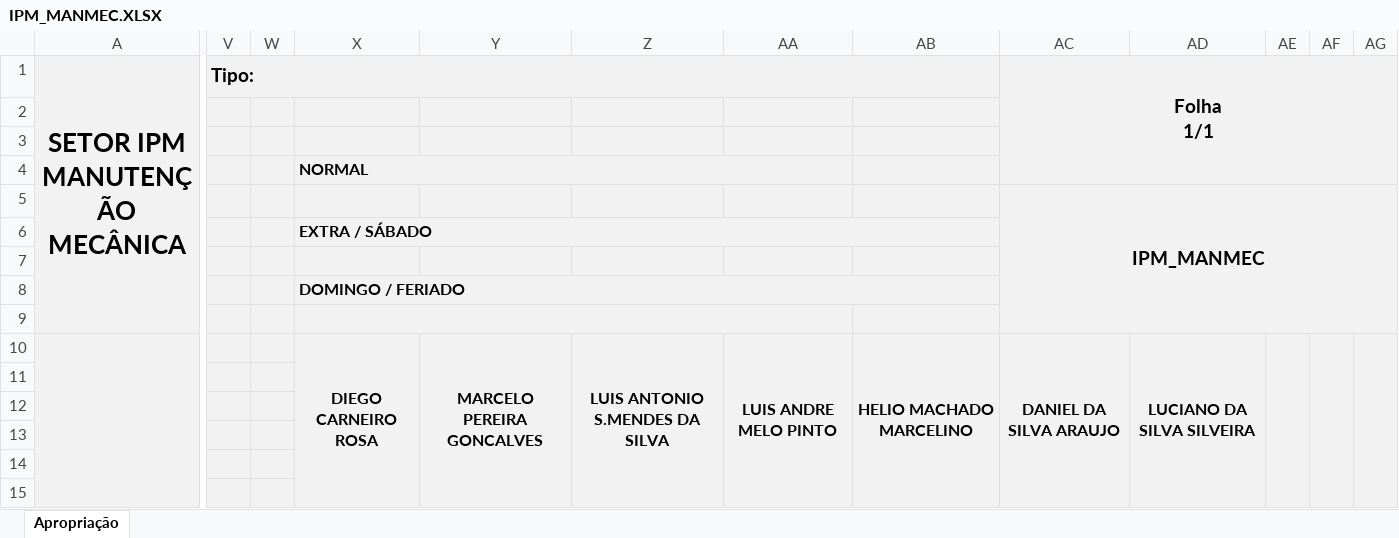
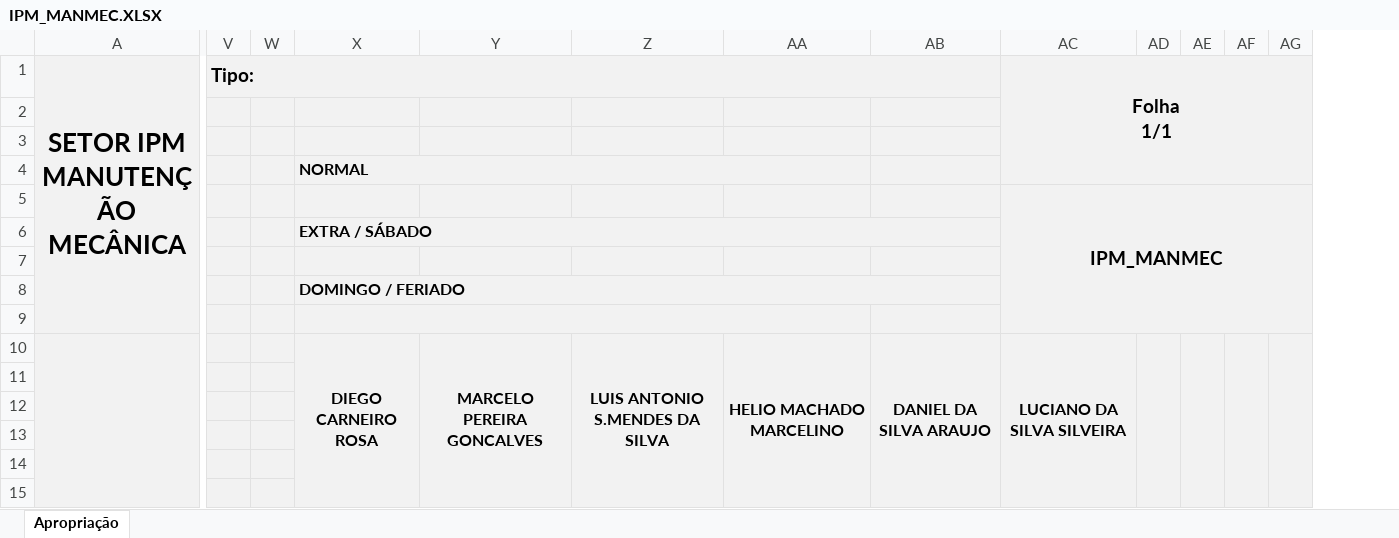
Before and after one commit to flipbit03/sisaprop, an Excel workbook: outputs/sisaprophelper#autoaprop/autoapropxlsx/IPM_MANMEC.XLSX, sheet Apropriação, drawn as a sheet; only a part is shown, gaps mark what is left out; values as stored, in another font and other column widths than the file's, no borders; removed rows and columns are numbered as before the commit, all else as after; rows hold the shown columns only; ↵ is a line break in a cell; the diff names each change by its address in the sheet, - before the commit and + after, or states it on an @@ line.

Commit message:
Atualização IPM_MANMEC.XLSX

```diff
--- a/outputs/sisaprophelper#autoaprop/autoapropxlsx/IPM_MANMEC.XLSX (sheet Apropriação)
+++ b/outputs/sisaprophelper#autoaprop/autoapropxlsx/IPM_MANMEC.XLSX (sheet Apropriação)
-column AA, row 10: LUIS ANDRE MELO PINTO
+column AD, empty
-V1:AB1 merged
+V1:AB1 merged
-AB1: Folha ↵ 1/1
+AB1: (empty)
-AC1:AG4 merged
-AC1: (empty)
+AC1: Folha ↵ 1/1
+AC1:AG4 merged
-X4:AA4 merged
+X4:AA4 merged
-row 5:  |  |  |  |  |  |  |  | IPM_MANMEC
+row 5:  |  |  |  |  |  |  |  | IPM_MANMEC
-X6:AB6 merged
+X6:AB6 merged
-X8:AB8 merged
+X8:AB8 merged
-X9:AA9 merged
+X9:AA9 merged
```
Also changed, not shown: 1 other file.
